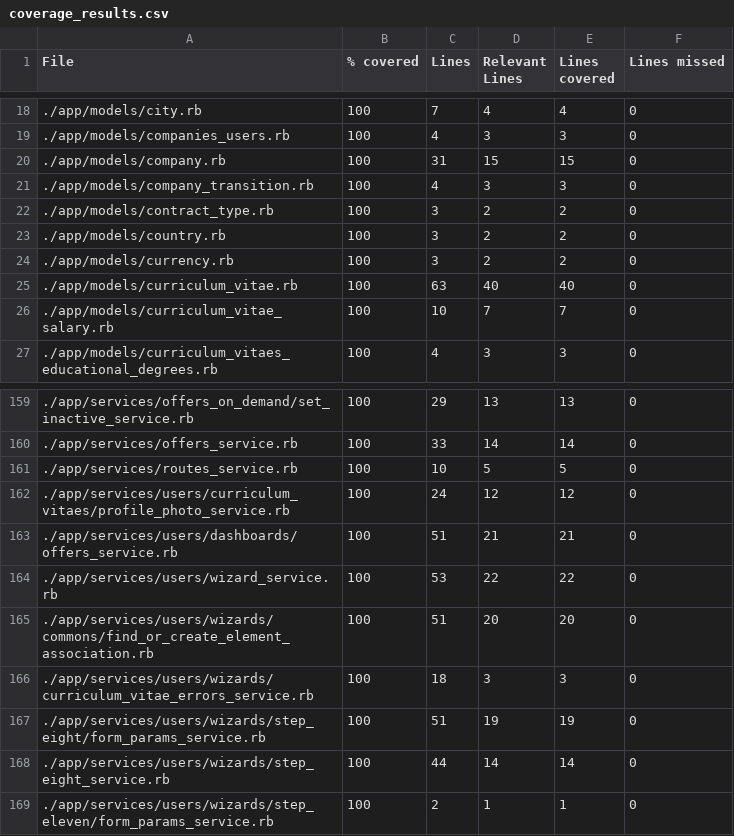
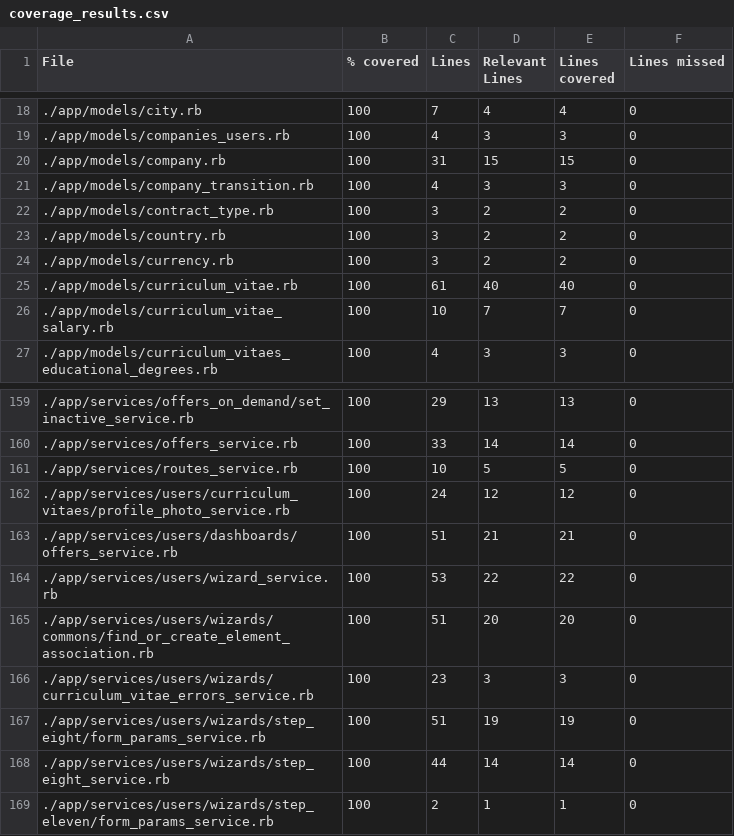
Before and after one commit to vlaguzman/hoytrabajas, a CSV file: coverage_results.csv, drawn as a sheet; only a part is shown, gaps mark what is left out.

```diff
--- a/coverage_results.csv
+++ b/coverage_results.csv
@@ -24,3 +24,3 @@ File,% covered,Lines,Relevant Lines,Lines covered,Lines missed
 "./app/models/currency.rb",100,3,2,2,0
-"./app/models/curriculum_vitae.rb",100,63,40,40,0
+"./app/models/curriculum_vitae.rb",100,61,40,40,0
 "./app/models/curriculum_vitae_salary.rb",100,10,7,7,0
@@ -165,3 +165,3 @@ File,% covered,Lines,Relevant Lines,Lines covered,Lines missed
 "./app/services/users/wizards/commons/find_or_create_element_association.rb",100,51,20,20,0
-"./app/services/users/wizards/curriculum_vitae_errors_service.rb",100,18,3,3,0
+"./app/services/users/wizards/curriculum_vitae_errors_service.rb",100,23,3,3,0
 "./app/services/users/wizards/step_eight/form_params_service.rb",100,51,19,19,0
```
Also changed, not shown: 8 other files.
